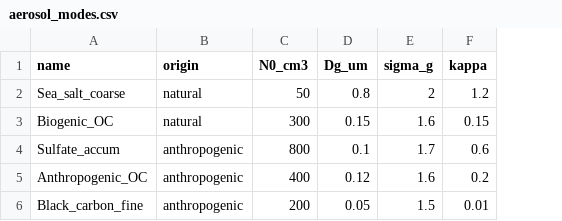
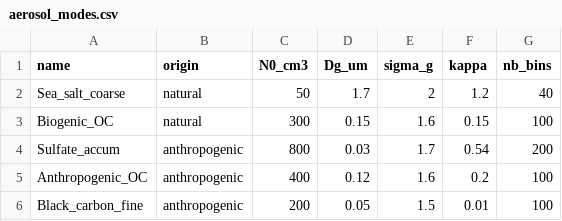
Before and after one commit to TamaraMaeder/CMT_project, a CSV file: aerosol_modes.csv, drawn as a sheet; the diff names each change by its address in the sheet, - before the commit and + after, or states it on an @@ line.

```diff
--- a/aerosol_modes.csv
+++ b/aerosol_modes.csv
+column G (nb_bins), rows 2-6: 40 | 100 | 200 | 100 | 100
-D2 (Dg_um): 0.8
+D2 (Dg_um): 1.7
-D4 (Dg_um): 0.1
+D4 (Dg_um): 0.03
-F4 (kappa): 0.6
+F4 (kappa): 0.54
```
Also changed, not shown: 7 other files.
